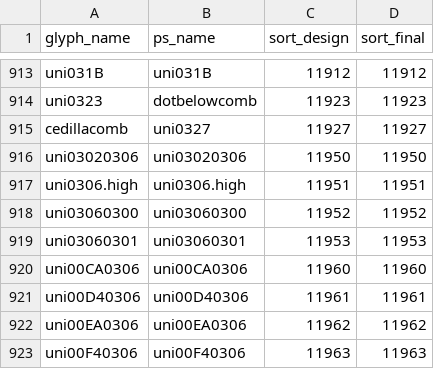
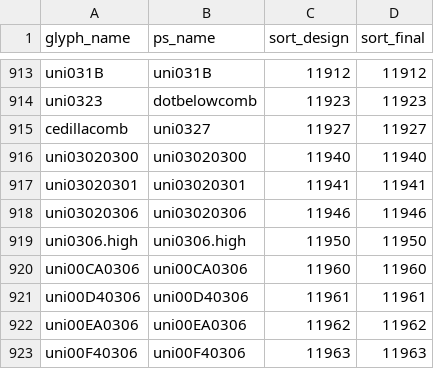
Before and after one commit to silnrsi/font-busra, a CSV file: source/glyph_data.csv, drawn as a sheet; only a part is shown, gaps mark what is left out.

Commit message:
Fix glyph data for new glyphs

```diff
--- a/source/glyph_data.csv
+++ b/source/glyph_data.csv
@@ -915,6 +915,6 @@ uni0323,dotbelowcomb,11923,11923
 cedillacomb,uni0327,11927,11927
-uni03020306,uni03020306,11950,11950
-uni0306.high,uni0306.high,11951,11951
-uni03060300,uni03060300,11952,11952
-uni03060301,uni03060301,11953,11953
+uni03020300,uni03020300,11940,11940
+uni03020301,uni03020301,11941,11941
+uni03020306,uni03020306,11946,11946
+uni0306.high,uni0306.high,11950,11950
 uni00CA0306,uni00CA0306,11960,11960
```
